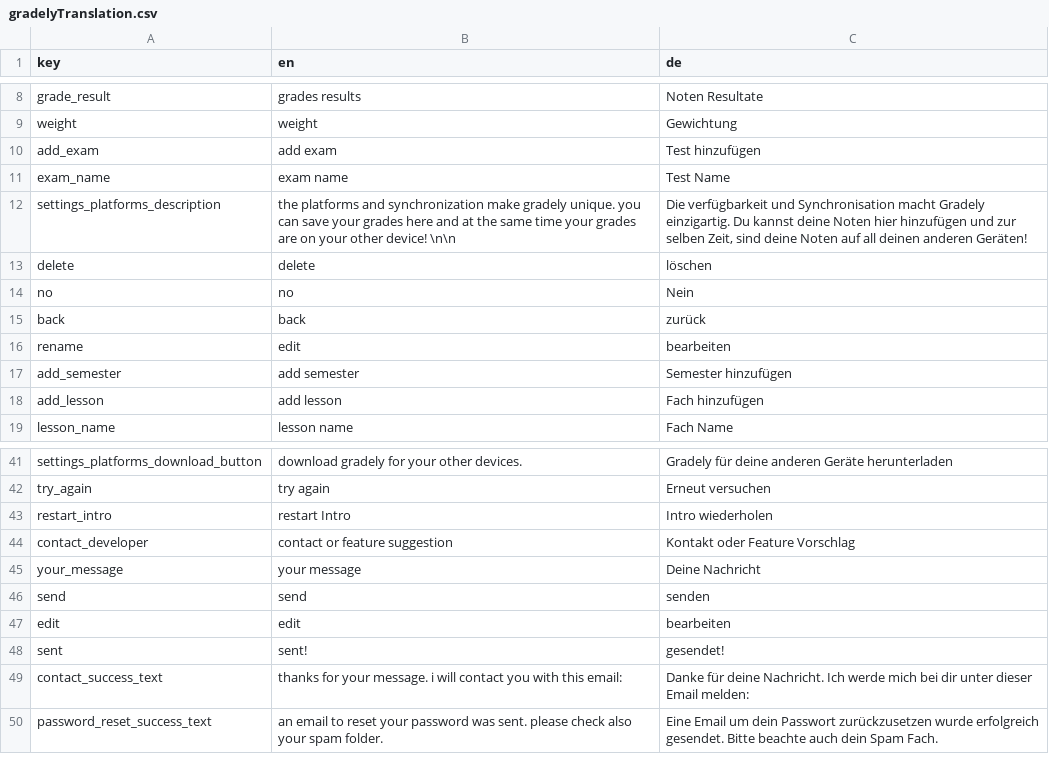
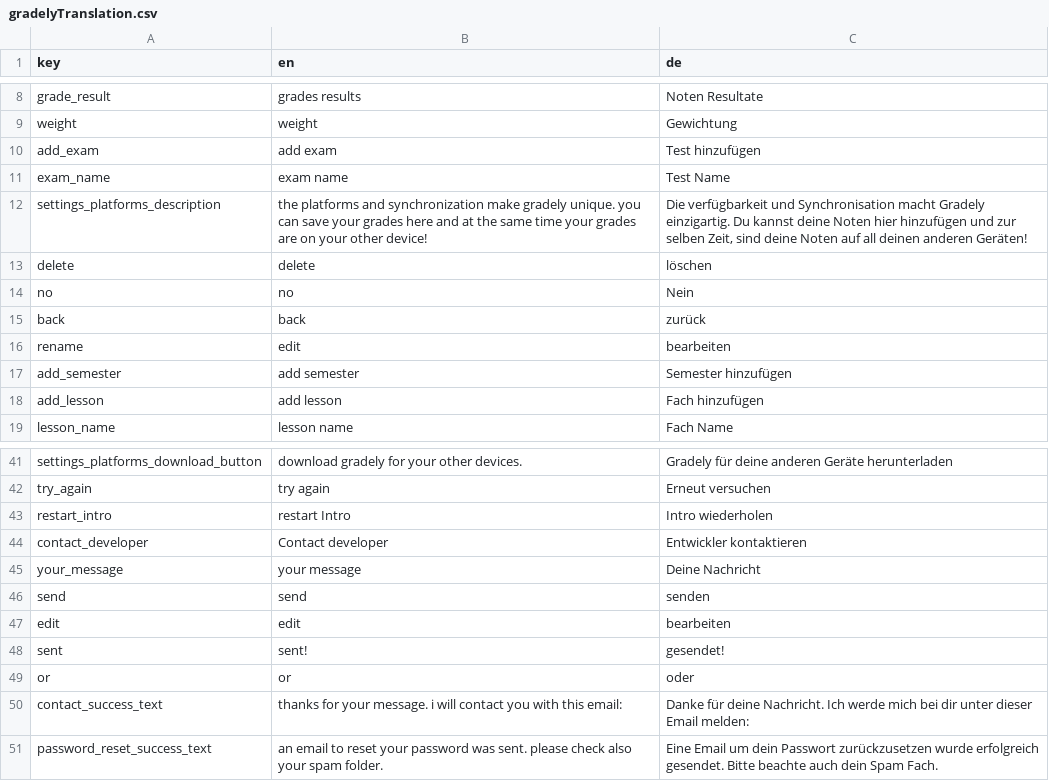
Before and after one commit to stonith404/gradely2, a CSV file: assets/translations/gradelyTranslation.csv, drawn as a sheet; only a part is shown, gaps mark what is left out; the diff covers the shown part only.

```diff
--- a/assets/translations/gradelyTranslation.csv
+++ b/assets/translations/gradelyTranslation.csv
@@ -11,3 +11,3 @@ add_exam,add exam,Test hinzufügen
 exam_name,exam name,Test Name
-settings_platforms_description,the platforms and synchronization make gradely unique. you can save your grades here and at the same time your grades are on your other device! \n\n,"Die verfügbarkeit und Synchronisation macht Gradely einzigartig. Du kannst deine Noten hier hinzufügen und zur selben Zeit, sind deine Noten auf all deinen anderen Geräten!"
+settings_platforms_description,the platforms and synchronization make gradely unique. you can save your grades here and at the same time your grades are on your other device!,"Die verfügbarkeit und Synchronisation macht Gradely einzigartig. Du kannst deine Noten hier hinzufügen und zur selben Zeit, sind deine Noten auf all deinen anderen Geräten!"
 delete,delete,löschen
@@ -43,3 +43,3 @@ try_again,try again,Erneut versuchen
 restart_intro,restart Intro,Intro wiederholen
-contact_developer,contact or feature suggestion,Kontakt oder Feature Vorschlag
+contact_developer,Contact developer,Entwickler kontaktieren
 your_message,your message,Deine Nachricht
@@ -48,2 +48,3 @@ edit,edit,bearbeiten
 sent,sent!,gesendet!
+or,or,oder
 contact_success_text,thanks for your message. i will contact you with this email:,Danke für deine Nachricht. Ich werde mich bei dir unter dieser Email melden:
```
Also changed, not shown: 19 added rows and 5 edited cells elsewhere in this file, 39 other files.
